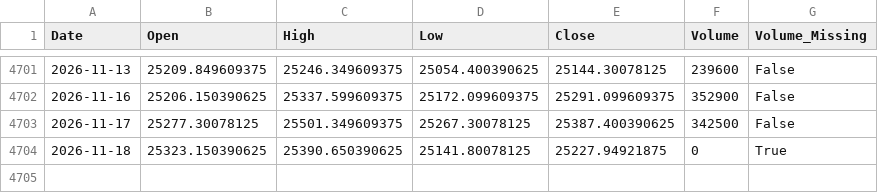
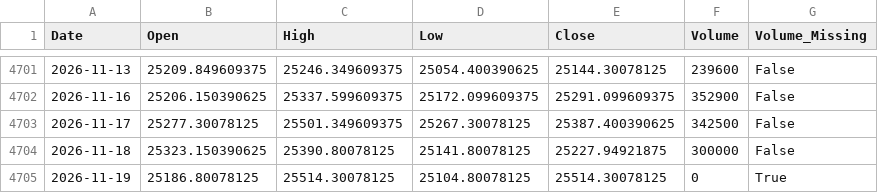
Before and after one commit to Abhi-Tech-Sys/market-intelligence-project, a CSV file: backend/data/processed/nifty50_clean.csv, drawn as a sheet; only a part is shown, gaps mark what is left out.

```diff
--- a/backend/data/processed/nifty50_clean.csv
+++ b/backend/data/processed/nifty50_clean.csv
@@ -4703,2 +4703,3 @@ Date,Open,High,Low,Close,Volume,Volume_Missing
 2026-11-17,25277.30078125,25501.349609375,25267.30078125,25387.400390625,342500,False
-2026-11-18,25323.150390625,25390.650390625,25141.80078125,25227.94921875,0,True
+2026-11-18,25323.150390625,25390.80078125,25141.80078125,25227.94921875,300000,False
+2026-11-19,25186.80078125,25514.30078125,25104.80078125,25514.30078125,0,True
```
Also changed, not shown: backend/data/raw/nifty50_yahoo_raw.csv, 1 other file.
